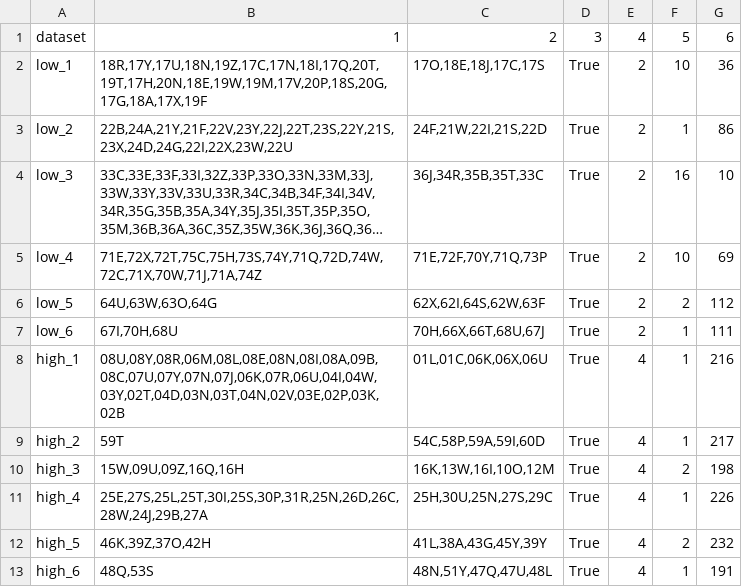
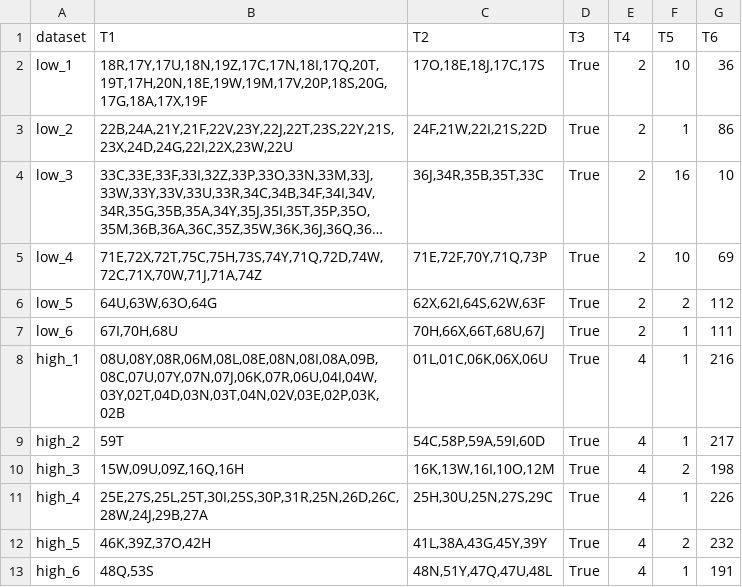
Before and after one commit to velitchko/link-study, a CSV file: analysis/network_analysis_results_with_new_ids.csv, drawn as a sheet; long unchanged cells end in ….

```diff
--- a/analysis/network_analysis_results_with_new_ids.csv
+++ b/analysis/network_analysis_results_with_new_ids.csv
@@ -1,2 +1,2 @@
-dataset,1,2,3,4,5,6
+dataset,T1,T2,T3,T4,T5,T6
 low_1,"18R,17Y,17U,18N,19Z,17C,17N,18I,17Q,20T,19T,17H,20N,18E,19W,19M,17V,20P,18S,20G,17G,18A,17X,19F","17O,18E,18J,17C,17S",True,2,10,36
```
Also changed, not shown: 1 other file.
